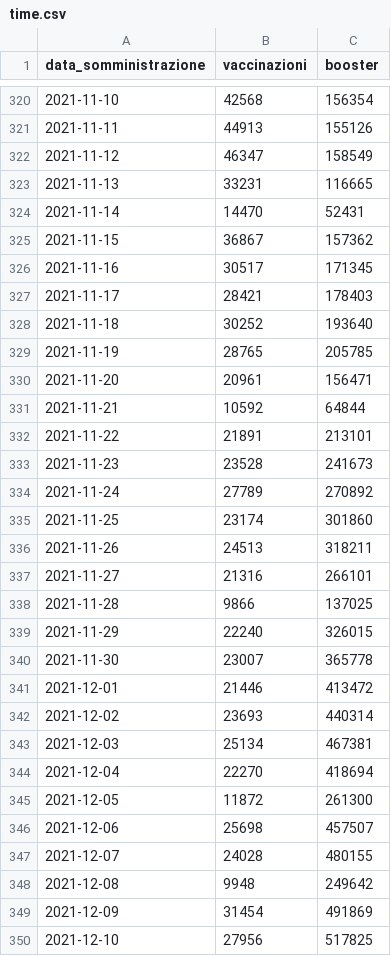
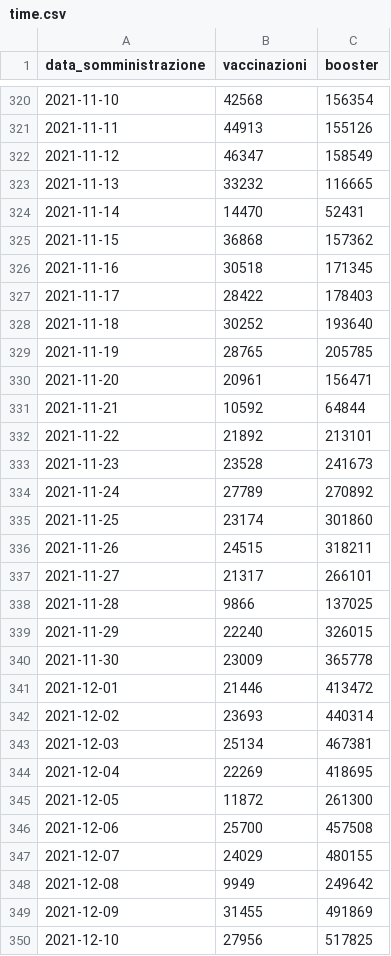
Before and after one commit to floatingpurr/ita-vax-analytics, a CSV file: data/00_ciclo_primario_e_booster/giorno/time.csv, drawn as a sheet; only a part is shown, gaps mark what is left out; the diff covers the shown part only.

```diff
--- a/data/00_ciclo_primario_e_booster/giorno/time.csv
+++ b/data/00_ciclo_primario_e_booster/giorno/time.csv
@@ -322,7 +322,7 @@ data_somministrazione,vaccinazioni,booster
 2021-11-12,46347,158549
-2021-11-13,33231,116665
+2021-11-13,33232,116665
 2021-11-14,14470,52431
-2021-11-15,36867,157362
-2021-11-16,30517,171345
-2021-11-17,28421,178403
+2021-11-15,36868,157362
+2021-11-16,30518,171345
+2021-11-17,28422,178403
 2021-11-18,30252,193640
@@ -331,3 +331,3 @@ data_somministrazione,vaccinazioni,booster
 2021-11-21,10592,64844
-2021-11-22,21891,213101
+2021-11-22,21892,213101
 2021-11-23,23528,241673
@@ -335,7 +335,7 @@ data_somministrazione,vaccinazioni,booster
 2021-11-25,23174,301860
-2021-11-26,24513,318211
-2021-11-27,21316,266101
+2021-11-26,24515,318211
+2021-11-27,21317,266101
 2021-11-28,9866,137025
 2021-11-29,22240,326015
-2021-11-30,23007,365778
+2021-11-30,23009,365778
 2021-12-01,21446,413472
@@ -343,8 +343,8 @@ data_somministrazione,vaccinazioni,booster
 2021-12-03,25134,467381
-2021-12-04,22270,418694
+2021-12-04,22269,418695
 2021-12-05,11872,261300
-2021-12-06,25698,457507
-2021-12-07,24028,480155
-2021-12-08,9948,249642
-2021-12-09,31454,491869
+2021-12-06,25700,457508
+2021-12-07,24029,480155
+2021-12-08,9949,249642
+2021-12-09,31455,491869
 2021-12-10,27956,517825
```
Also changed, not shown: 173 edited cells elsewhere in this file, data/00_ciclo_primario_e_booster/giorno/age.csv, data/00_ciclo_primario_e_booster/giorno/area.csv, 12 other files.
